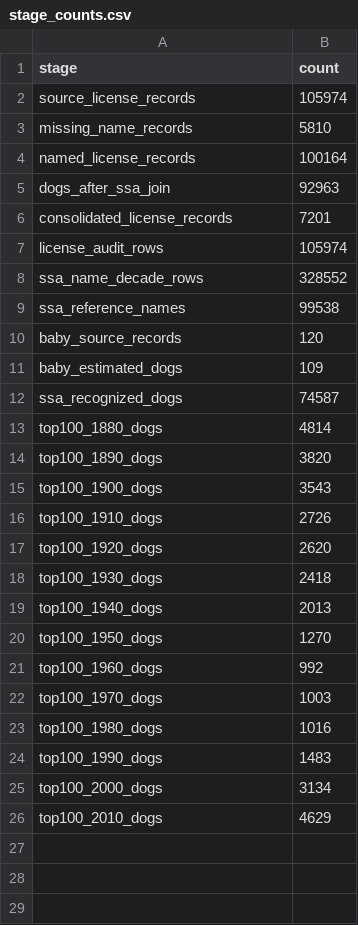
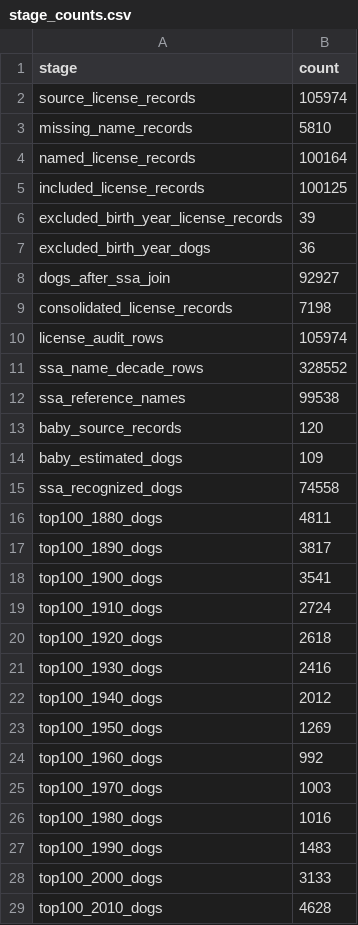
Before and after one commit to Barkonomics-DataWrangling/barkonomics-pet-names, a CSV file: data/derived/stage_counts.csv, drawn as a sheet.

```diff
--- a/data/derived/stage_counts.csv
+++ b/data/derived/stage_counts.csv
@@ -4,4 +4,7 @@ missing_name_records,5810
 named_license_records,100164
-dogs_after_ssa_join,92963
-consolidated_license_records,7201
+included_license_records,100125
+excluded_birth_year_license_records,39
+excluded_birth_year_dogs,36
+dogs_after_ssa_join,92927
+consolidated_license_records,7198
 license_audit_rows,105974
@@ -11,11 +14,11 @@ baby_source_records,120
 baby_estimated_dogs,109
-ssa_recognized_dogs,74587
-top100_1880_dogs,4814
-top100_1890_dogs,3820
-top100_1900_dogs,3543
-top100_1910_dogs,2726
-top100_1920_dogs,2620
-top100_1930_dogs,2418
-top100_1940_dogs,2013
-top100_1950_dogs,1270
+ssa_recognized_dogs,74558
+top100_1880_dogs,4811
+top100_1890_dogs,3817
+top100_1900_dogs,3541
+top100_1910_dogs,2724
+top100_1920_dogs,2618
+top100_1930_dogs,2416
+top100_1940_dogs,2012
+top100_1950_dogs,1269
 top100_1960_dogs,992
@@ -24,3 +27,3 @@ top100_1980_dogs,1016
 top100_1990_dogs,1483
-top100_2000_dogs,3134
-top100_2010_dogs,4629
+top100_2000_dogs,3133
+top100_2010_dogs,4628
```
Also changed, not shown: data/derived/matching_by_counting_unit.csv, data/derived/quality_flags.csv, 13 other files.
